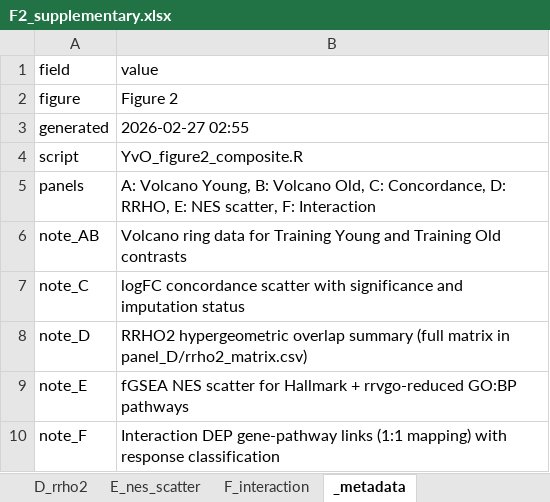
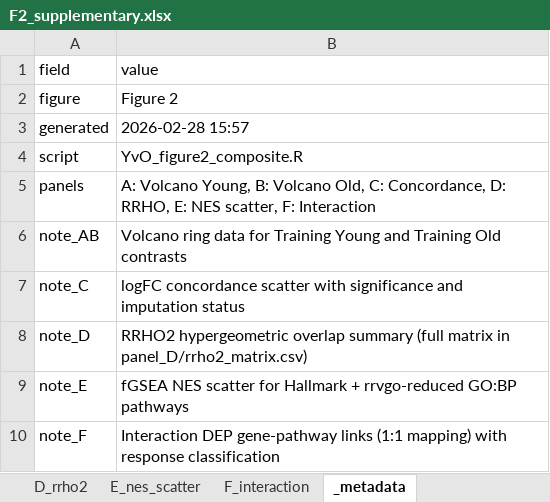
Before and after one commit to Dustyn-T-Lewis/YvO_2025, an Excel workbook: 04_Figures/F2/c_data/F2_supplementary.xlsx, sheet _metadata, drawn as a sheet; values as stored, in another font and other column widths than the file's, no borders; the diff names each change by its address in the sheet, - before the commit and + after, or states it on an @@ line.

Commit message:
chore: update figure f2 outputs

```diff
--- a/04_Figures/F2/c_data/F2_supplementary.xlsx (sheet _metadata)
+++ b/04_Figures/F2/c_data/F2_supplementary.xlsx (sheet _metadata)
-B3 (value): 2026-02-27 02:55
+B3 (value): 2026-02-28 15:57
```
Also changed, not shown: 7 other files.
